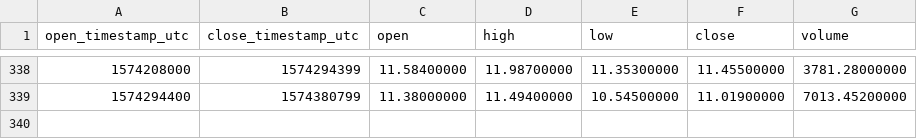
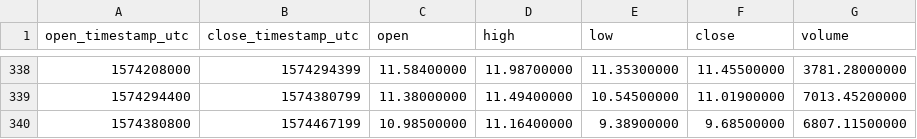
Before and after one commit to cryptobigbro/binance-NEOTUSD, a CSV file: binance-NEOTUSD-1d.csv, drawn as a sheet; only a part is shown, gaps mark what is left out; the diff names each change by its address in the sheet, - before the commit and + after, or states it on an @@ line.

```diff
--- a/binance-NEOTUSD-1d.csv
+++ b/binance-NEOTUSD-1d.csv
+row 340: 1574380800 | 1574467199 | 10.98500000 | 11.16400000 | 9.38900000 | 9.68500000 | 6807.11500000
```
Also changed, not shown: binance-NEOTUSD-1h.csv.
